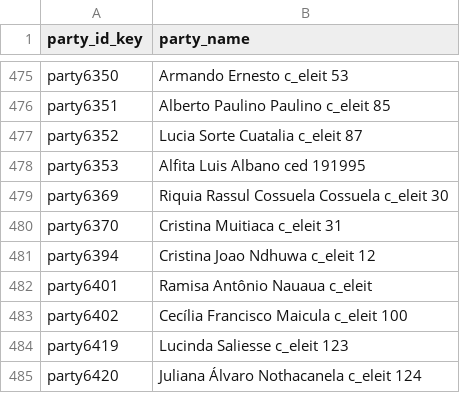
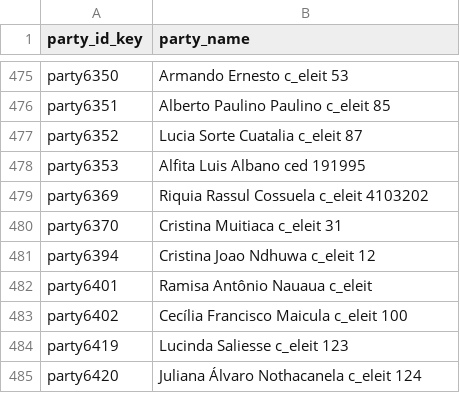
Before and after one commit to TerraFirmaMozambique/legend-odk-forms, a CSV file: L_registo_parcelas/LEGEND_L_registo_parcelas_cduats-media/AS040022.csv, drawn as a sheet; only a part is shown, gaps mark what is left out.

```diff
--- a/L_registo_parcelas/LEGEND_L_registo_parcelas_cduats-media/AS040022.csv
+++ b/L_registo_parcelas/LEGEND_L_registo_parcelas_cduats-media/AS040022.csv
@@ -480,3 +480,3 @@ party6352, Lucia Sorte Cuatalia c_eleit 87
 party6353, Alfita Luis Albano ced 191995
-party6369, Riquia Rassul Cossuela Cossuela c_eleit 30
+party6369, Riquia Rassul Cossuela c_eleit 4103202
 party6370, Cristina Muitiaca c_eleit 31
```
Also changed, not shown: L_registo_parcelas/LEGEND_L_registo_parcelas_cduats-media/AS040004.csv, L_registo_parcelas/LEGEND_L_registo_parcelas_cduats-media/AS040009.csv, 4 other files.
